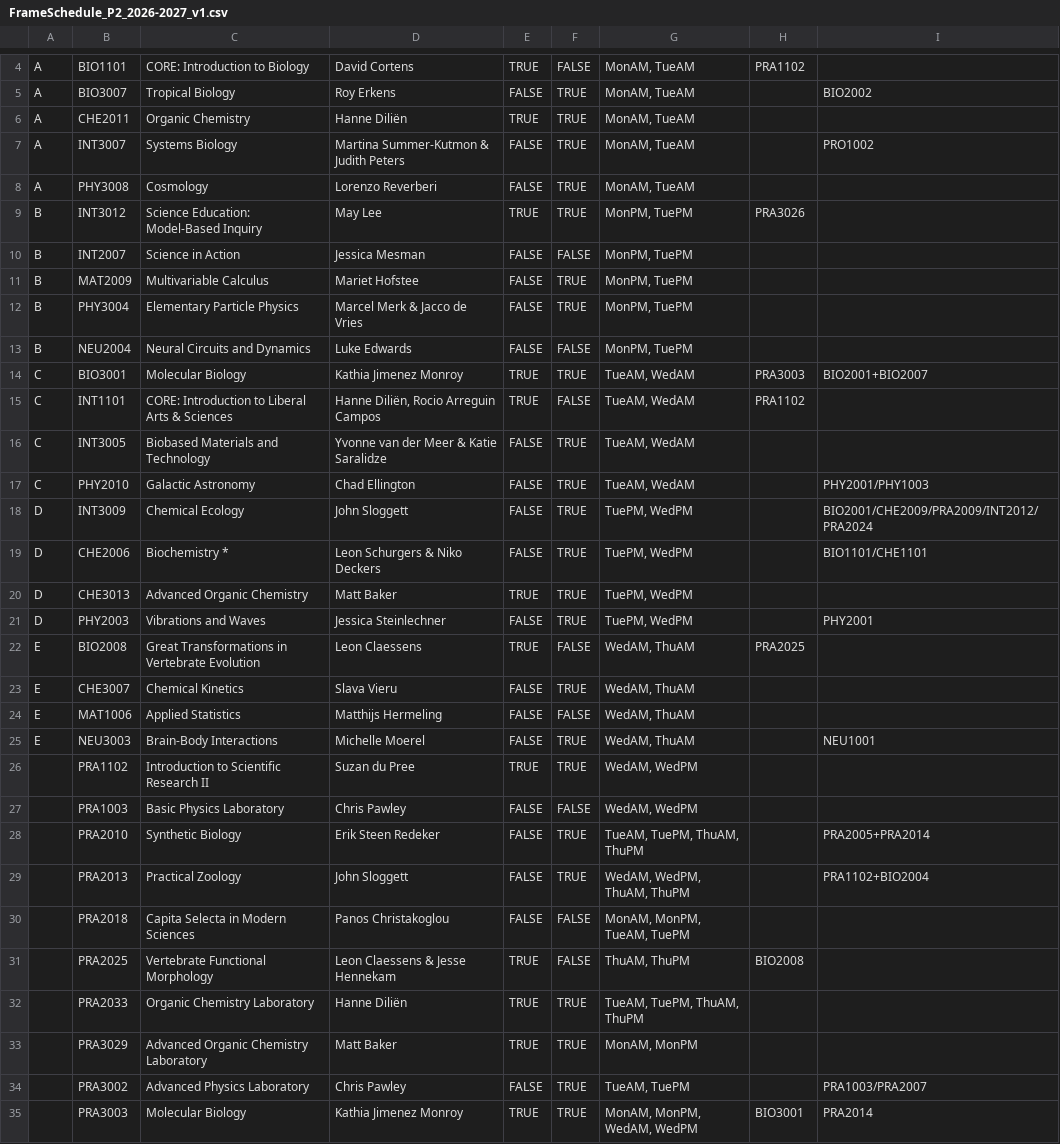
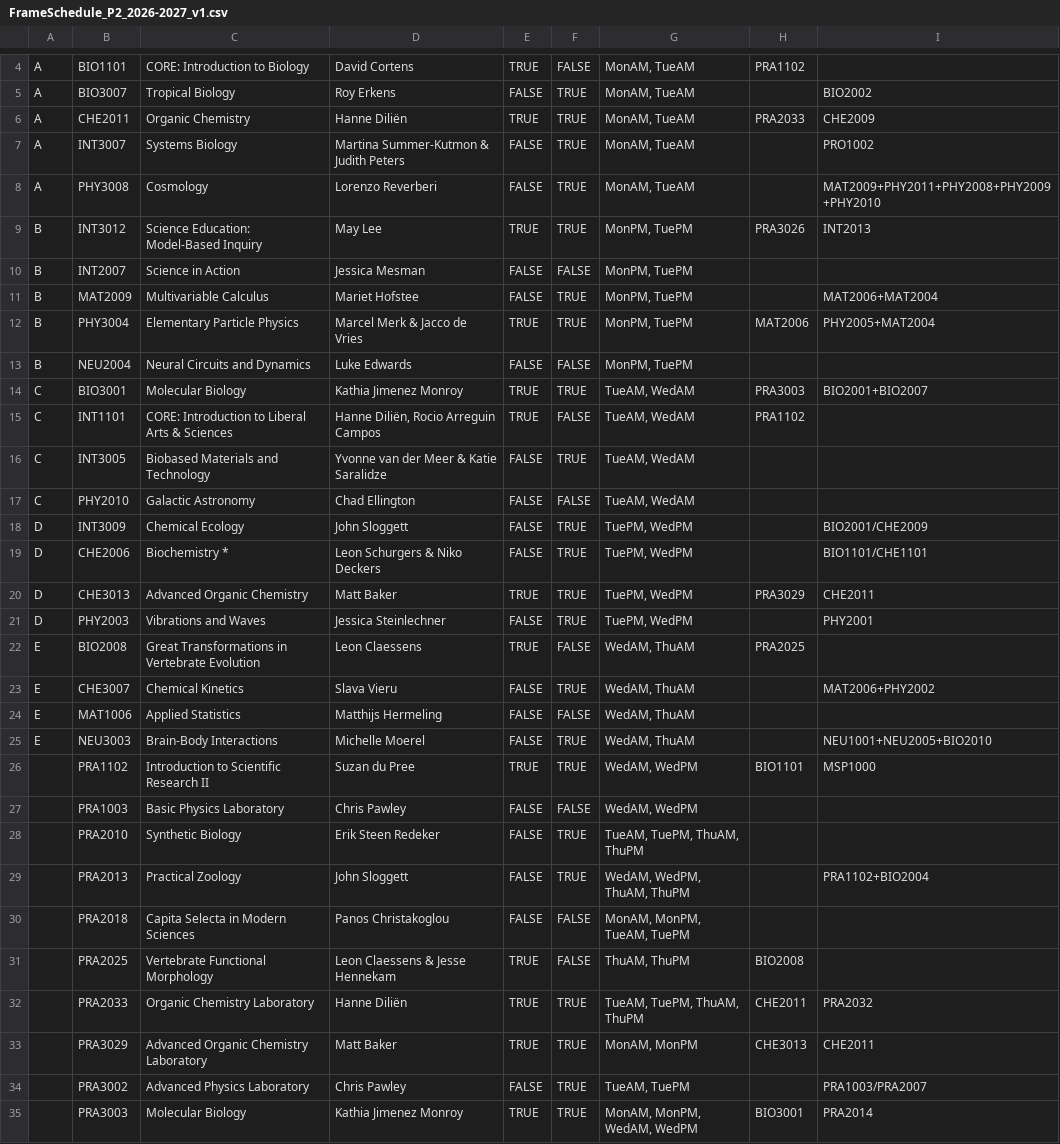
Before and after one commit to Beebzoo/MSP-Course-Planner-2, a CSV file: FrameSchedule_P2_2026-2027_v1.csv, drawn as a sheet; only a part is shown, gaps mark what is left out; the diff covers the shown part only.

```diff
--- a/FrameSchedule_P2_2026-2027_v1.csv
+++ b/FrameSchedule_P2_2026-2027_v1.csv
@@ -5,9 +5,9 @@ A,BIO1101,CORE: Introduction to Biology,David Cortens,TRUE,FALSE,"MonAM, TueAM",
 A,BIO3007,Tropical Biology,Roy Erkens,FALSE,TRUE,"MonAM, TueAM",,BIO2002
-A,CHE2011,Organic Chemistry,Hanne Diliën,TRUE,TRUE,"MonAM, TueAM",,
+A,CHE2011,Organic Chemistry,Hanne Diliën,TRUE,TRUE,"MonAM, TueAM",PRA2033,CHE2009
 A,INT3007,Systems Biology,Martina Summer-Kutmon & Judith Peters,FALSE,TRUE,"MonAM, TueAM",,PRO1002
-A,PHY3008,Cosmology,Lorenzo Reverberi,FALSE,TRUE,"MonAM, TueAM",,
-B,INT3012,Science Education: Model-Based Inquiry,May Lee,TRUE,TRUE,"MonPM, TuePM",PRA3026,
+A,PHY3008,Cosmology,Lorenzo Reverberi,FALSE,TRUE,"MonAM, TueAM",,MAT2009+PHY2011+PHY2008+PHY2009+PHY2010
+B,INT3012,Science Education: Model-Based Inquiry,May Lee,TRUE,TRUE,"MonPM, TuePM",PRA3026,INT2013
 B,INT2007,Science in Action,Jessica Mesman,FALSE,FALSE,"MonPM, TuePM",,
-B,MAT2009,Multivariable Calculus,Mariet Hofstee,FALSE,TRUE,"MonPM, TuePM",,
-B,PHY3004,Elementary Particle Physics,Marcel Merk & Jacco de Vries,FALSE,TRUE,"MonPM, TuePM",,
+B,MAT2009,Multivariable Calculus,Mariet Hofstee,FALSE,TRUE,"MonPM, TuePM",,MAT2006+MAT2004
+B,PHY3004,Elementary Particle Physics,Marcel Merk & Jacco de Vries,TRUE,TRUE,"MonPM, TuePM",MAT2006,PHY2005+MAT2004
 B,NEU2004,Neural Circuits and Dynamics,Luke Edwards,FALSE,FALSE,"MonPM, TuePM",,
@@ -16,14 +16,14 @@ C,INT1101,CORE: Introduction to Liberal Arts & Sciences,"Hanne Diliën, Rocio Ar
 C,INT3005,Biobased Materials and Technology,Yvonne van der Meer & Katie Saralidze,FALSE,TRUE,"TueAM, WedAM",,
-C,PHY2010,Galactic Astronomy,Chad Ellington,FALSE,TRUE,"TueAM, WedAM",,PHY2001/PHY1003
-D,INT3009,Chemical Ecology,John Sloggett,FALSE,TRUE,"TuePM, WedPM",,BIO2001/CHE2009/PRA2009/INT2012/PRA2024
+C,PHY2010,Galactic Astronomy,Chad Ellington,FALSE,FALSE,"TueAM, WedAM",,
+D,INT3009,Chemical Ecology,John Sloggett,FALSE,TRUE,"TuePM, WedPM",,BIO2001/CHE2009
 D,CHE2006,Biochemistry *,Leon Schurgers & Niko Deckers,FALSE,TRUE,"TuePM, WedPM",,BIO1101/CHE1101
-D,CHE3013,Advanced Organic Chemistry,Matt Baker,TRUE,TRUE,"TuePM, WedPM",,
+D,CHE3013,Advanced Organic Chemistry,Matt Baker,TRUE,TRUE,"TuePM, WedPM",PRA3029,CHE2011
 D,PHY2003,Vibrations and Waves,Jessica Steinlechner,FALSE,TRUE,"TuePM, WedPM",,PHY2001
 E,BIO2008,Great Transformations in Vertebrate Evolution,Leon Claessens,TRUE,FALSE,"WedAM, ThuAM",PRA2025,
-E,CHE3007,Chemical Kinetics,Slava Vieru,FALSE,TRUE,"WedAM, ThuAM",,
+E,CHE3007,Chemical Kinetics,Slava Vieru,FALSE,TRUE,"WedAM, ThuAM",,MAT2006+PHY2002
 E,MAT1006,Applied Statistics,Matthijs Hermeling,FALSE,FALSE,"WedAM, ThuAM",,
-E,NEU3003,Brain-Body Interactions,Michelle Moerel,FALSE,TRUE,"WedAM, ThuAM",,NEU1001
-,PRA1102,Introduction to Scientific Research II,Suzan du Pree,TRUE,TRUE,"WedAM, WedPM",,
+E,NEU3003,Brain-Body Interactions,Michelle Moerel,FALSE,TRUE,"WedAM, ThuAM",,NEU1001+NEU2005+BIO2010
+,PRA1102,Introduction to Scientific Research II,Suzan du Pree,TRUE,TRUE,"WedAM, WedPM",BIO1101,MSP1000
 ,PRA1003,Basic Physics Laboratory,Chris Pawley,FALSE,FALSE,"WedAM, WedPM",,
-,PRA2010,Synthetic Biology,Erik Steen Redeker,FALSE,TRUE,"TueAM, TuePM, ThuAM, ThuPM",,PRA2005+PRA2014
+,PRA2010,Synthetic Biology,Erik Steen Redeker,FALSE,TRUE,"TueAM, TuePM, ThuAM, ThuPM",,
 ,PRA2013,Practical Zoology,John Sloggett,FALSE,TRUE,"WedAM, WedPM, ThuAM, ThuPM",,PRA1102+BIO2004
@@ -31,4 +31,4 @@ E,NEU3003,Brain-Body Interactions,Michelle Moerel,FALSE,TRUE,"WedAM, ThuAM",,NEU
 ,PRA2025,Vertebrate Functional Morphology,Leon Claessens & Jesse Hennekam,TRUE,FALSE,"ThuAM, ThuPM",BIO2008,
-,PRA2033,Organic Chemistry Laboratory,Hanne Diliën,TRUE,TRUE,"TueAM, TuePM, ThuAM, ThuPM",,
-,PRA3029,Advanced Organic Chemistry Laboratory,Matt Baker,TRUE,TRUE,"MonAM, MonPM",,
+,PRA2033,Organic Chemistry Laboratory,Hanne Diliën,TRUE,TRUE,"TueAM, TuePM, ThuAM, ThuPM",CHE2011,PRA2032
+,PRA3029,Advanced Organic Chemistry Laboratory,Matt Baker,TRUE,TRUE,"MonAM, MonPM",CHE3013,CHE2011
 ,PRA3002,Advanced Physics Laboratory,Chris Pawley,FALSE,TRUE,"TueAM, TuePM",,PRA1003/PRA2007
```
Also changed, not shown: 2 edited cells elsewhere in this file, FrameSchedule_P1_2026-2027_v1.csv, FrameSchedule_P4_2026-2027_v1.csv, 6 other files.
